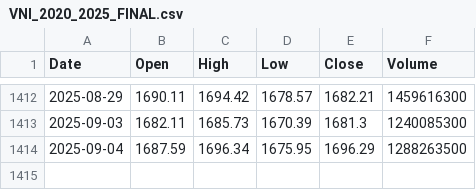
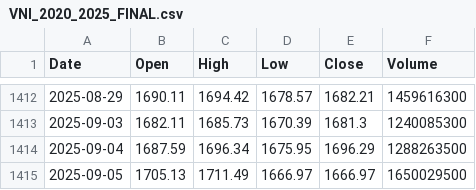
Before and after one commit to thaimanhhuy/vnindex_prediction, a CSV file: data/VNI_2020_2025_FINAL.csv, drawn as a sheet; only a part is shown, gaps mark what is left out; the diff names each change by its address in the sheet, - before the commit and + after, or states it on an @@ line.

Commit message:
Daily VN-Index data update for 2025-09-06

```diff
--- a/data/VNI_2020_2025_FINAL.csv
+++ b/data/VNI_2020_2025_FINAL.csv
+row 1415: 2025-09-05 | 1705.13 | 1711.49 | 1666.97 | 1666.97 | 1650029500
```
